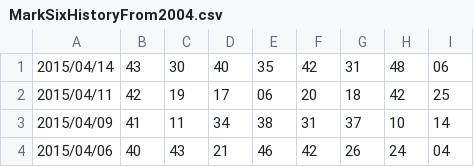
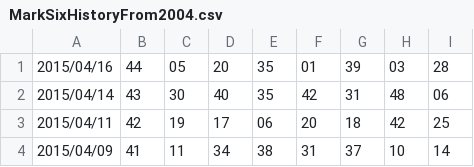
Before and after one commit to younthu/msm, a CSV file: MarkSixHistoryFrom2004.csv, drawn as a sheet; only a part is shown; the shorter side is filled out with more unchanged rows; the diff names each change by its address in the sheet, - before the commit and + after, or states it on an @@ line.

Commit message:
Update MarkSixHistoryFrom2004.csv

```diff
--- a/MarkSixHistoryFrom2004.csv
+++ b/MarkSixHistoryFrom2004.csv
+row 1: 2015/04/16 | 44 | 05 | 20 | 35 | 01 | 39 | 03 | 28
```
